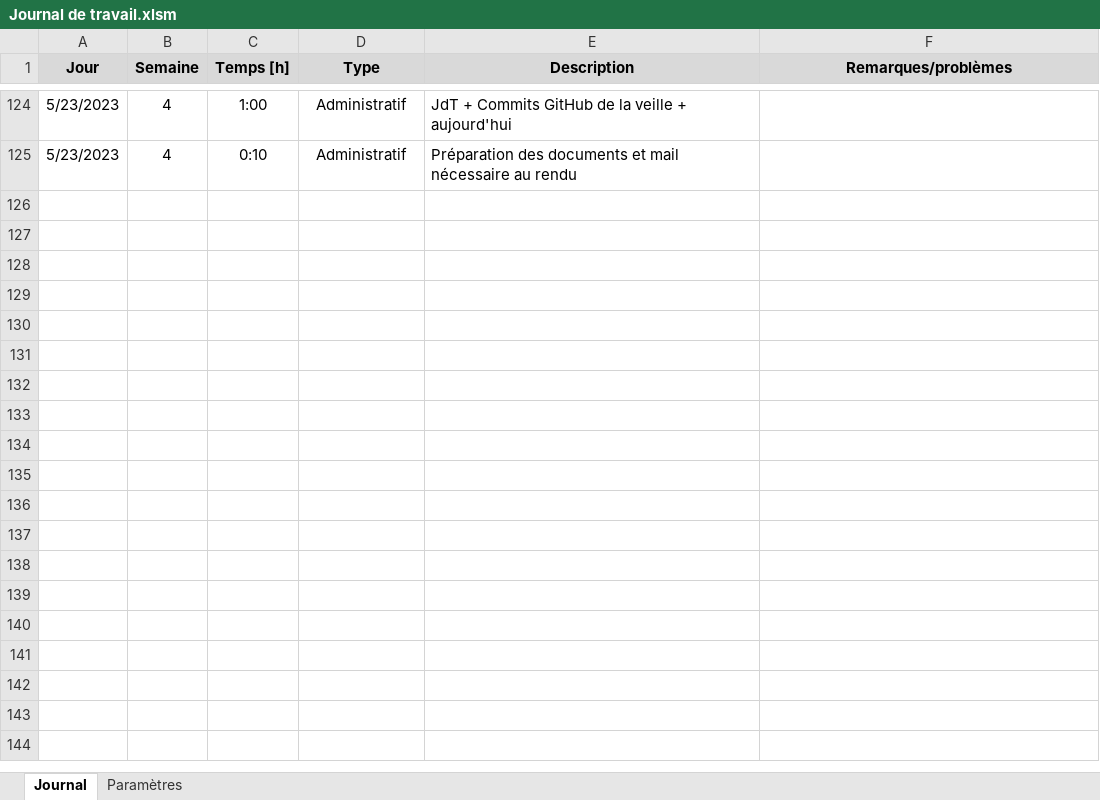
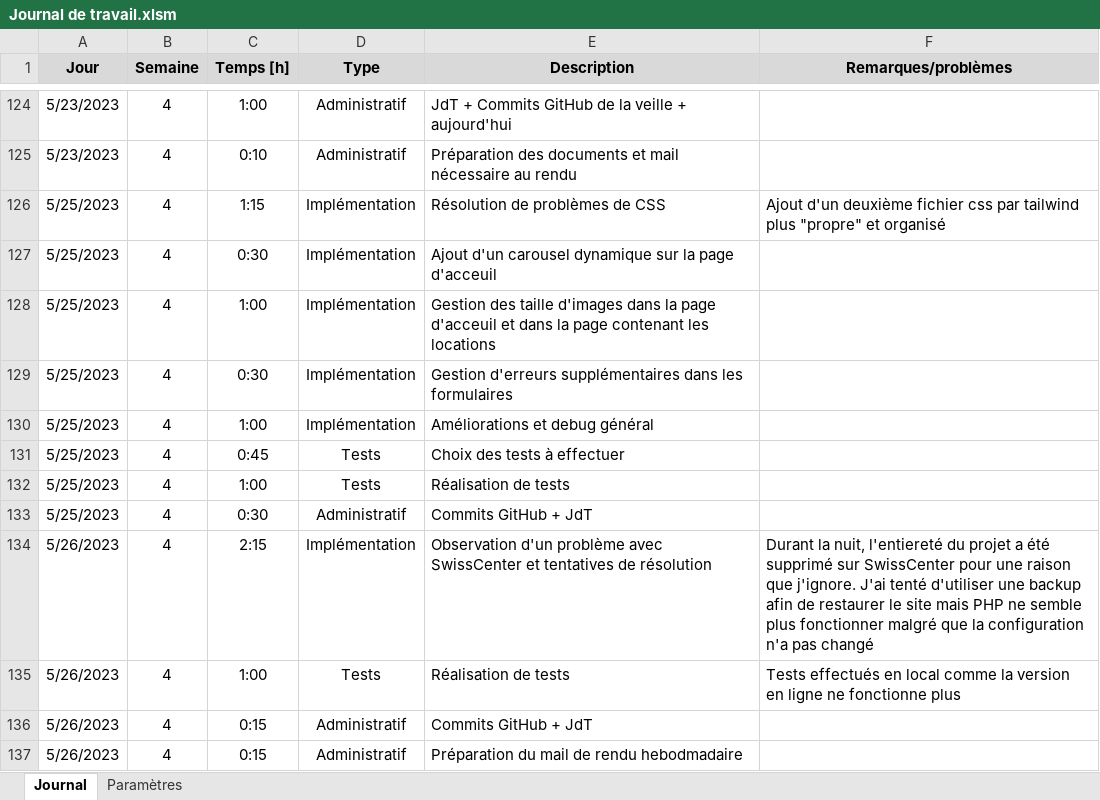
Before and after one commit to AxelPittet/TPI_2023, an Excel workbook: Documentation/Journal de travail/Journal de travail.xlsm, sheet Journal, drawn as a sheet; only a part is shown, gaps mark what is left out; values as stored, in another font and other column widths than the file's, no borders; charts and pictures not drawn; the diff names each change by its address in the sheet, - before the commit and + after, or states it on an @@ line.

```diff
--- a/Documentation/Journal de travail/Journal de travail.xlsm (sheet Journal)
+++ b/Documentation/Journal de travail/Journal de travail.xlsm (sheet Journal)
+row 126: 5/25/2023 | 4 | 1:15 | Implémentation | Résolution de problèmes de CSS | Ajout d'un deuxième fichier css par tailwind plus "propre" et organisé
+row 127: 5/25/2023 | 4 | 0:30 | Implémentation | Ajout d'un carousel dynamique sur la page d'acceuil
+row 128: 5/25/2023 | 4 | 1:00 | Implémentation | Gestion des taille d'images dans la page d'acceuil et dans la page contenant les locations
+row 129: 5/25/2023 | 4 | 0:30 | Implémentation | Gestion d'erreurs supplémentaires dans les formulaires
+row 130: 5/25/2023 | 4 | 1:00 | Implémentation | Améliorations et debug général
+row 131: 5/25/2023 | 4 | 0:45 | Tests | Choix des tests à effectuer
+row 132: 5/25/2023 | 4 | 1:00 | Tests | Réalisation de tests
+row 133: 5/25/2023 | 4 | 0:30 | Administratif | Commits GitHub + JdT
+row 134: 5/26/2023 | 4 | 2:15 | Implémentation | Observation d'un problème avec SwissCenter et tentatives de résolution | Durant la nuit, l'entiereté du projet a été supprimé sur SwissCenter pour une raison que j'ignore. J'ai tenté d'utiliser une backup afin de restaurer le site mais PHP ne semble plus fonctionner malgré que la configuration n'a pas changé
+row 135: 5/26/2023 | 4 | 1:00 | Tests | Réalisation de tests | Tests effectués en local comme la version en ligne ne fonctionne plus
+row 136: 5/26/2023 | 4 | 0:15 | Administratif | Commits GitHub + JdT
+row 137: 5/26/2023 | 4 | 0:15 | Administratif | Préparation du mail de rendu hebodmadaire
```
Also changed, not shown: 1 other file.
